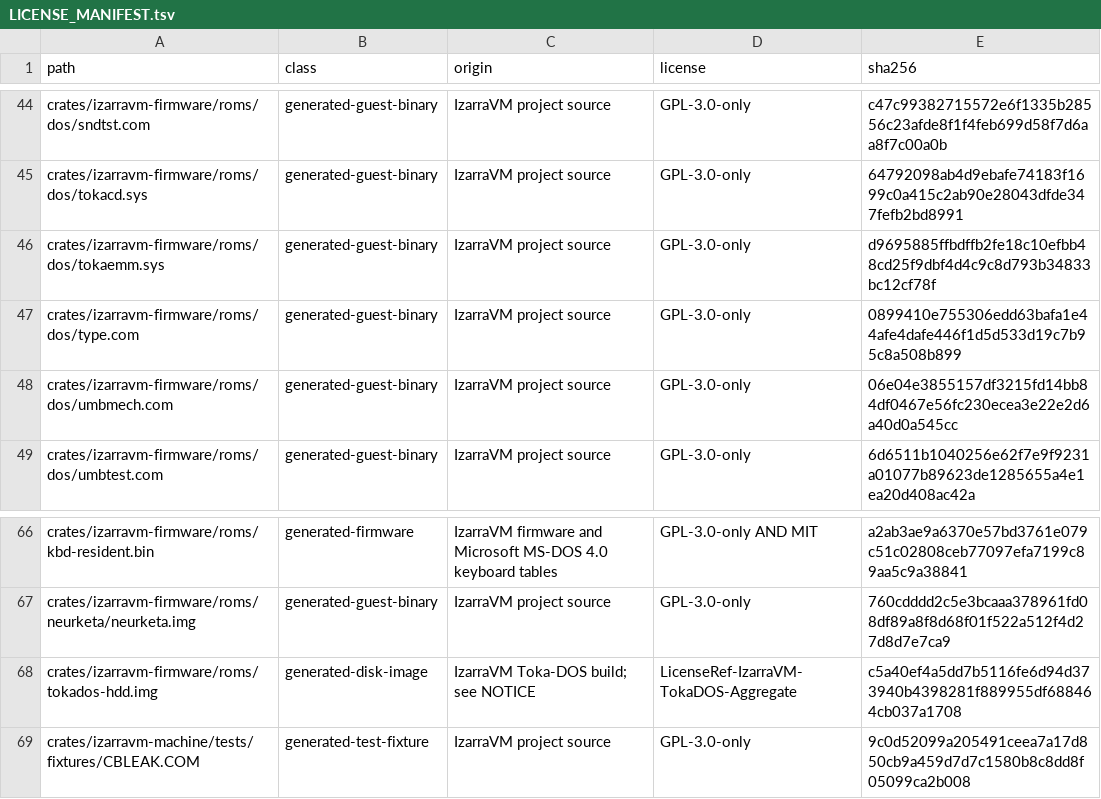
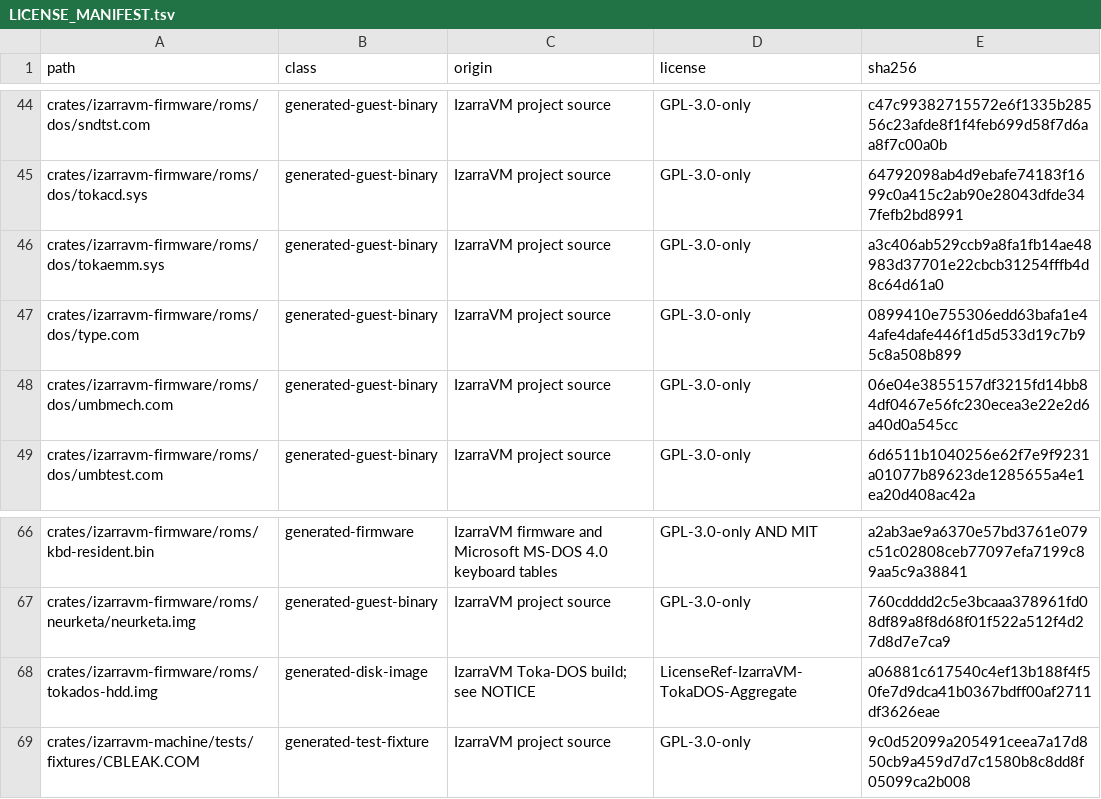
Before and after one commit to vorvek/IzarraVM, a TSV file: LICENSE_MANIFEST.tsv, drawn as a sheet; only a part is shown, gaps mark what is left out.

```diff
--- a/LICENSE_MANIFEST.tsv
+++ b/LICENSE_MANIFEST.tsv
@@ -45,3 +45,3 @@ crates/izarravm-firmware/roms/dos/sndtst.com	generated-guest-binary	IzarraVM pro
 crates/izarravm-firmware/roms/dos/tokacd.sys	generated-guest-binary	IzarraVM project source	GPL-3.0-only	64792098ab4d9ebafe74183f1699c0a415c2ab90e28043dfde347fefb2bd8991
-crates/izarravm-firmware/roms/dos/tokaemm.sys	generated-guest-binary	IzarraVM project source	GPL-3.0-only	d9695885ffbdffb2fe18c10efbb48cd25f9dbf4d4c9c8d793b34833bc12cf78f
+crates/izarravm-firmware/roms/dos/tokaemm.sys	generated-guest-binary	IzarraVM project source	GPL-3.0-only	a3c406ab529ccb9a8fa1fb14ae48983d37701e22cbcb31254fffb4d8c64d61a0
 crates/izarravm-firmware/roms/dos/type.com	generated-guest-binary	IzarraVM project source	GPL-3.0-only	0899410e755306edd63bafa1e44afe4dafe446f1d5d533d19c7b95c8a508b899
@@ -67,3 +67,3 @@ crates/izarravm-firmware/roms/kbd-resident.bin	generated-firmware	IzarraVM firmw
 crates/izarravm-firmware/roms/neurketa/neurketa.img	generated-guest-binary	IzarraVM project source	GPL-3.0-only	760cdddd2c5e3bcaaa378961fd08df89a8f8d68f01f522a512f4d27d8d7e7ca9
-crates/izarravm-firmware/roms/tokados-hdd.img	generated-disk-image	IzarraVM Toka-DOS build; see NOTICE	LicenseRef-IzarraVM-TokaDOS-Aggregate	c5a40ef4a5dd7b5116fe6d94d373940b4398281f889955df688464cb037a1708
+crates/izarravm-firmware/roms/tokados-hdd.img	generated-disk-image	IzarraVM Toka-DOS build; see NOTICE	LicenseRef-IzarraVM-TokaDOS-Aggregate	a06881c617540c4ef13b188f4f50fe7d9dca41b0367bdff00af2711df3626eae
 crates/izarravm-machine/tests/fixtures/CBLEAK.COM	generated-test-fixture	IzarraVM project source	GPL-3.0-only	9c0d52099a205491ceea7a17d850cb9a459d7d7c1580b8c8dd8f05099ca2b008
```
Also changed, not shown: 13 other files.
